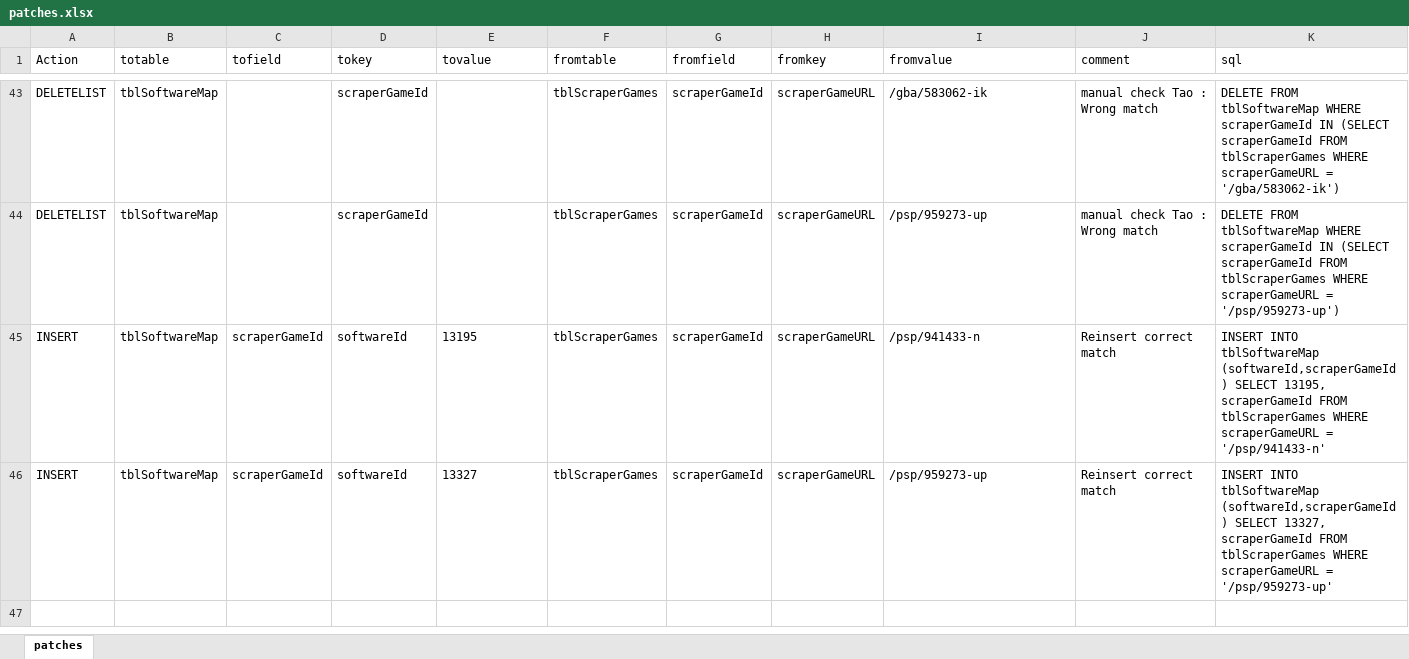
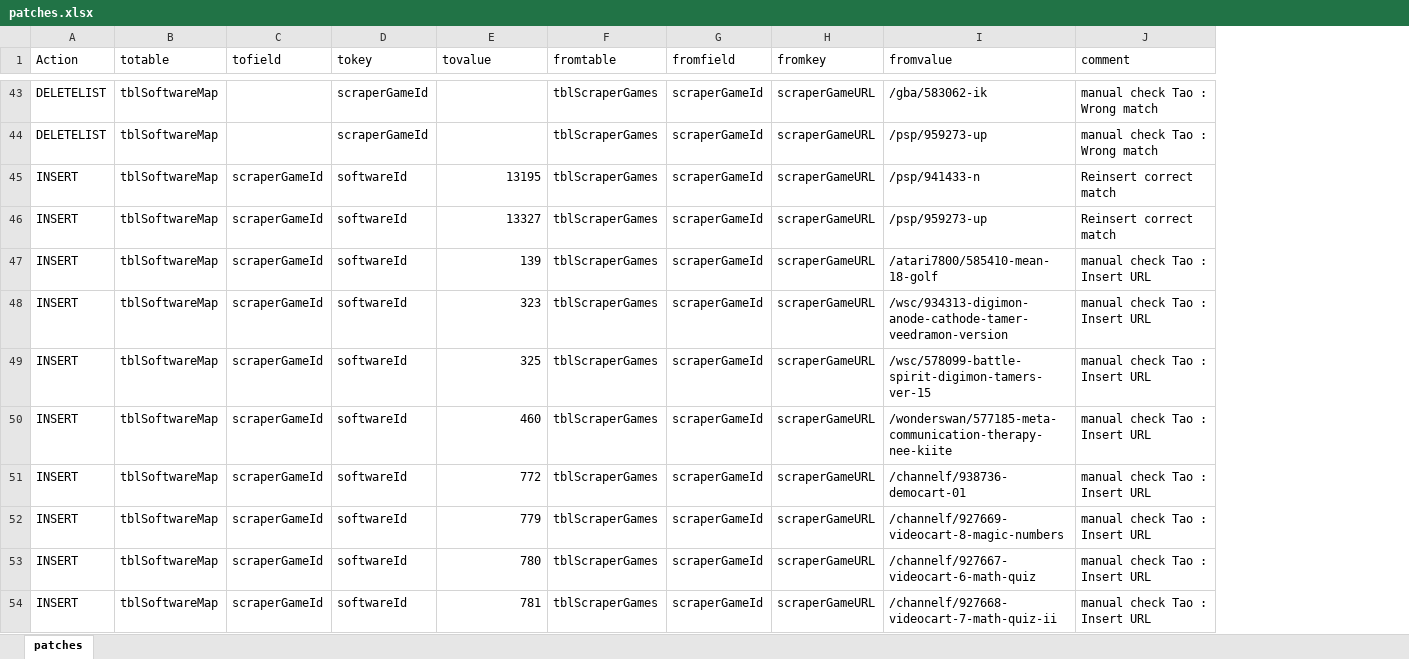
Before and after one commit to larrykoubiak/gamedbpython, an Excel workbook: patches.xlsx, sheet patches, drawn as a sheet; only a part is shown, gaps mark what is left out; values as stored, in another font and other column widths than the file's, no borders; removed rows and columns are numbered as before the commit, all else as after; the diff covers the shown part only; the diff names each change by its address in the sheet, - before the commit and + after, or states it on an @@ line.

Commit message:
Removed files, added Patches

```diff
--- a/patches.xlsx (sheet patches)
+++ b/patches.xlsx (sheet patches)
-column K (sql), rows 43-46: DELETE FROM tblSoftwareMap WHERE scraperGameId IN (SELECT scraperGameId FROM tblScraperGames WHERE scraperGameURL = '/gba/583062-ik') | DELETE FROM tblSoftwareMap WHERE scraperGameId IN (SELECT scraperGameId FROM tblScraperGames WHERE scraperGameURL = '/psp/959273-up') | INSERT INTO tblSoftwareMap (softwareId,scraperGameId) SELECT 13195, scraperGameId FROM tblScraperGames WHERE scraperGameURL = '/psp/941433-n' | INSERT INTO tblSoftwareMap (softwareId,scraperGameId) SELECT 13327, scraperGameId FROM tblScraperGames WHERE scraperGameURL = '/psp/959273-up'
-E45:E46 alignment: left
+E45:E46 alignment: right
+row 47: INSERT | tblSoftwareMap | scraperGameId | softwareId | 139 | tblScraperGames | scraperGameId | scraperGameURL | /atari7800/585410-mean-18-golf | manual check Tao : Insert URL
+row 48: INSERT | tblSoftwareMap | scraperGameId | softwareId | 323 | tblScraperGames | scraperGameId | scraperGameURL | /wsc/934313-digimon-anode-cathode-tamer-veedramon-version | manual check Tao : Insert URL
+row 49: INSERT | tblSoftwareMap | scraperGameId | softwareId | 325 | tblScraperGames | scraperGameId | scraperGameURL | /wsc/578099-battle-spirit-digimon-tamers-ver-15 | manual check Tao : Insert URL
+row 50: INSERT | tblSoftwareMap | scraperGameId | softwareId | 460 | tblScraperGames | scraperGameId | scraperGameURL | /wonderswan/577185-meta-communication-therapy-nee-kiite | manual check Tao : Insert URL
+row 51: INSERT | tblSoftwareMap | scraperGameId | softwareId | 772 | tblScraperGames | scraperGameId | scraperGameURL | /channelf/938736-democart-01 | manual check Tao : Insert URL
+row 52: INSERT | tblSoftwareMap | scraperGameId | softwareId | 779 | tblScraperGames | scraperGameId | scraperGameURL | /channelf/927669-videocart-8-magic-numbers | manual check Tao : Insert URL
+row 53: INSERT | tblSoftwareMap | scraperGameId | softwareId | 780 | tblScraperGames | scraperGameId | scraperGameURL | /channelf/927667-videocart-6-math-quiz | manual check Tao : Insert URL
+row 54: INSERT | tblSoftwareMap | scraperGameId | softwareId | 781 | tblScraperGames | scraperGameId | scraperGameURL | /channelf/927668-videocart-7-math-quiz-ii | manual check Tao : Insert URL
```
Also changed, not shown: 133 added rows elsewhere in this sheet, 4 other files.
